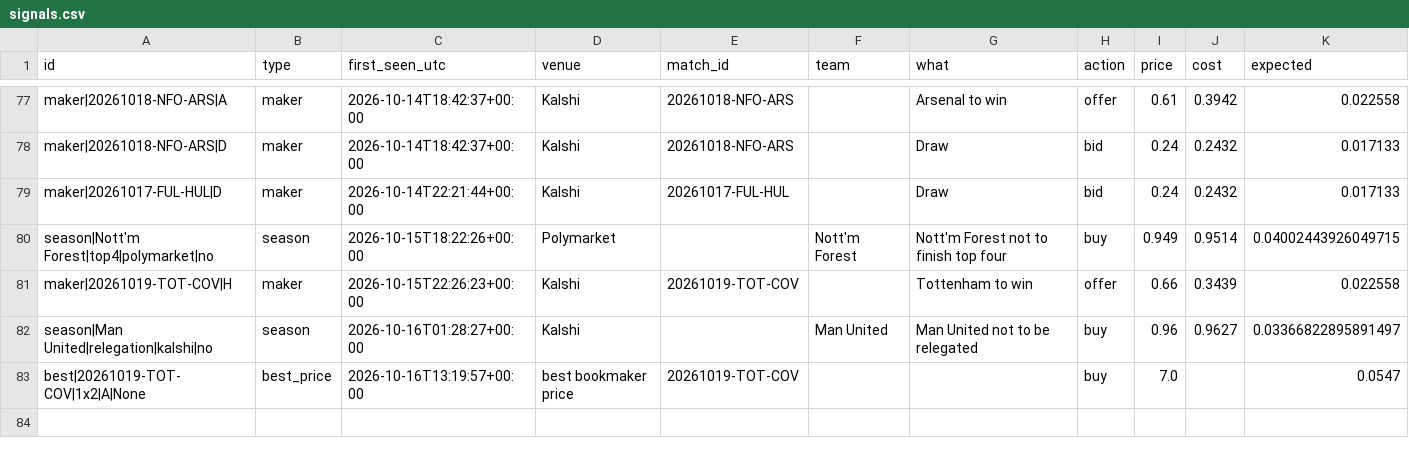
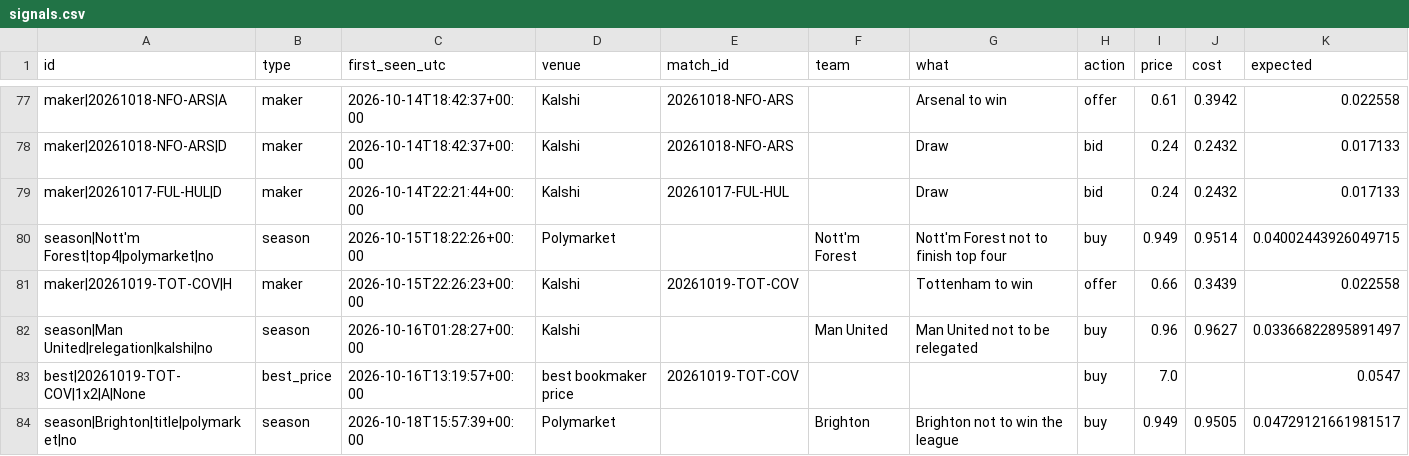
Before and after one commit to mahmedken/betting-analytics, a CSV file: data/ledger/signals.csv, drawn as a sheet; only a part is shown, gaps mark what is left out; the diff names each change by its address in the sheet, - before the commit and + after, or states it on an @@ line.

```diff
--- a/data/ledger/signals.csv
+++ b/data/ledger/signals.csv
+row 84: season|Brighton|title|polymarket|no | season | 2026-10-18T15:57:39+00:00 | Polymarket |  | Brighton | Brighton not to win the league | buy | 0.949 | 0.9505 | 0.04729121661981517
```
Also changed, not shown: data/ledger/predictions.csv, 10 other files.
